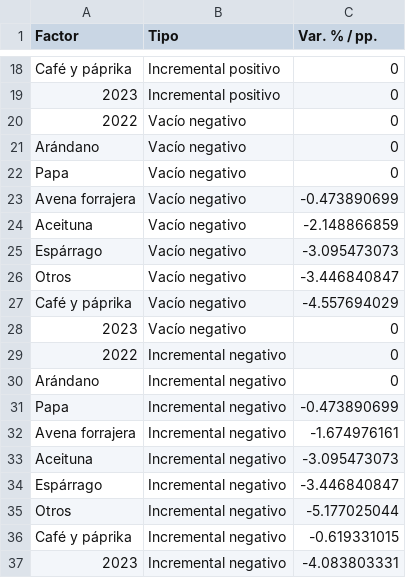
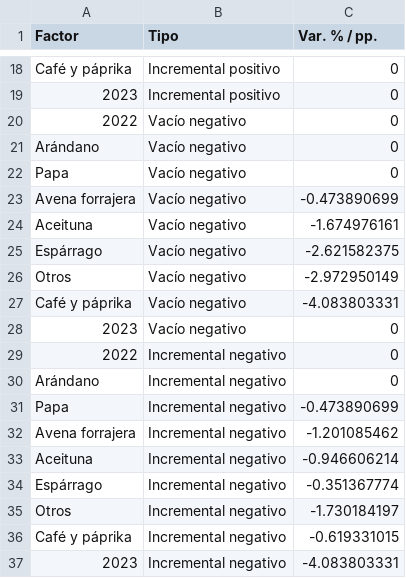
Before and after one commit to vfuentesc/Informes-IPE, a CSV file: 2024-02-11 Balance Agro/Informe IPE EC - Balance Agro - g2.csv, drawn as a sheet; only a part is shown, gaps mark what is left out.

Commit message:
Update Informe IPE EC - Balance Agro - g2.csv

```diff
--- a/2024-02-11 Balance Agro/Informe IPE EC - Balance Agro - g2.csv
+++ b/2024-02-11 Balance Agro/Informe IPE EC - Balance Agro - g2.csv
@@ -23,6 +23,6 @@ Papa,Vacío negativo,0
 Avena forrajera,Vacío negativo,-0.473890699
-Aceituna,Vacío negativo,-2.148866859
-Espárrago,Vacío negativo,-3.095473073
-Otros,Vacío negativo,-3.446840847
-Café y páprika,Vacío negativo,-4.557694029
+Aceituna,Vacío negativo,-1.674976161
+Espárrago,Vacío negativo,-2.621582375
+Otros,Vacío negativo,-2.972950149
+Café y páprika,Vacío negativo,-4.083803331
 2023,Vacío negativo,0
@@ -31,6 +31,6 @@ Arándano,Incremental negativo,0
 Papa,Incremental negativo,-0.473890699
-Avena forrajera,Incremental negativo,-1.674976161
-Aceituna,Incremental negativo,-3.095473073
-Espárrago,Incremental negativo,-3.446840847
-Otros,Incremental negativo,-5.177025044
+Avena forrajera,Incremental negativo,-1.201085462
+Aceituna,Incremental negativo,-0.946606214
+Espárrago,Incremental negativo,-0.351367774
+Otros,Incremental negativo,-1.730184197
 Café y páprika,Incremental negativo,-0.619331015
```
